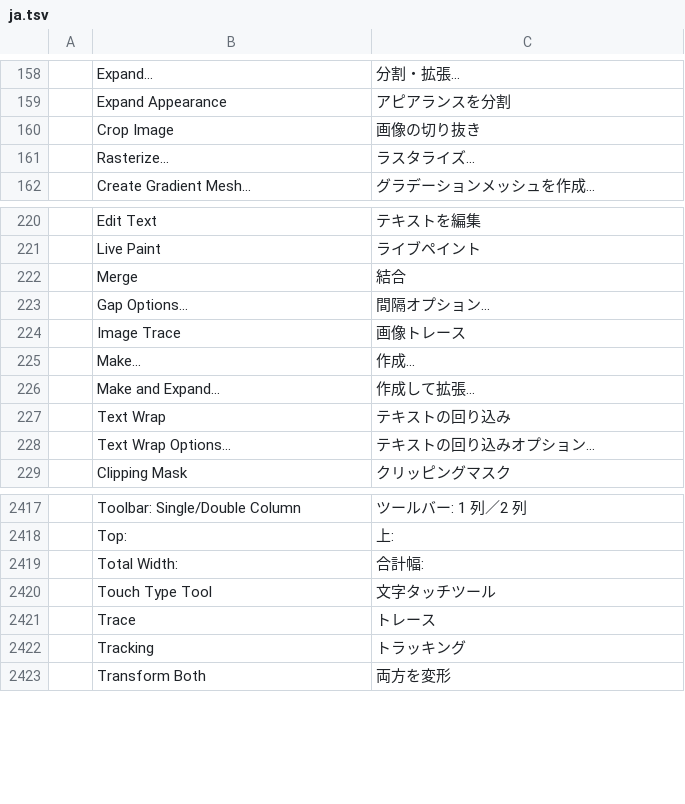
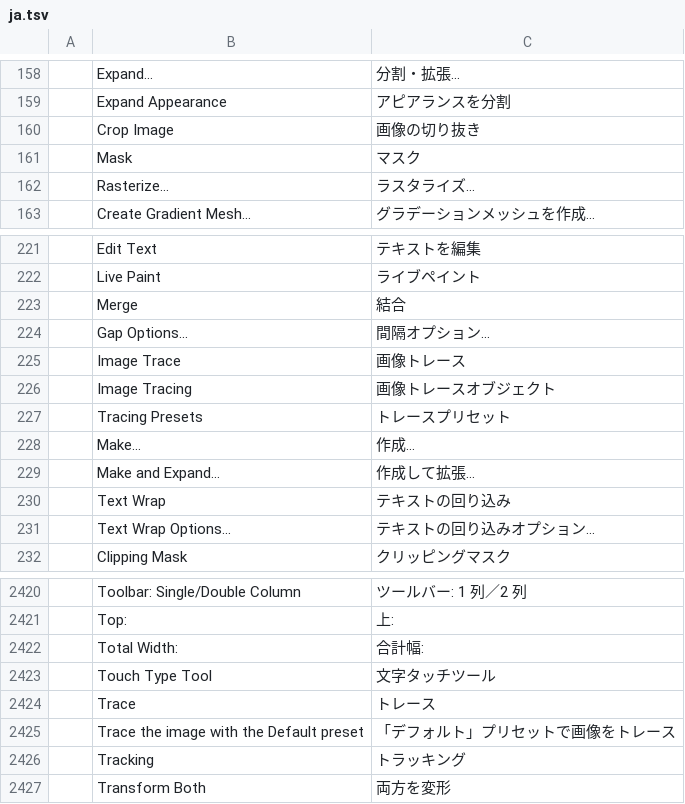
Before and after one commit to treeforjs/vectorcraft, a TSV file: crates/ui-egui/src/i18n/ja.tsv, drawn as a sheet; only a part is shown, gaps mark what is left out.

Commit message:
Control bar: image controls (Image Trace, Embed, Crop, Mask) when an image is selected
Discord feedback: Image Trace and the other image options were hidden when an image was
selected; copy, paste, Image Trace should work from the Control bar as in Illustrator.

- Control bar, one image selected: Linked File/Embedded, file name, colour mode and PPI, then
  Embed (+ Edit Original) or Unembed…, an Image Trace split button (click: Default preset;
  arrow: trace with any preset), Mask and Crop Image, in place of Fill and Stroke.
- Control bar, one Image Trace object selected: "Image Tracing", its Preset (choosing another
  traces it again), the Image Trace panel and Expand.
- Properties panel: Image Trace (split), Crop Image and Mask in Quick Actions for an image; an
  Image Trace section (Preset, Expand, Release) for an Image Trace object. Embed/Unembed buttons
  are shared with the Control bar (place::link_buttons).
- New engine command object.maskImage ("Mask"): clips the selected image with a clipping path
  on its outline (rotated with it) and selects that path so its handles crop; one undo step.
- widgets::split_button (flat button with a menu arrow).
- Translations for the new strings (es, ja, zh-hans, zh-hant; "Mask" also pt-br, cs).

```diff
--- a/crates/ui-egui/src/i18n/ja.tsv
+++ b/crates/ui-egui/src/i18n/ja.tsv
@@ -160,2 +160,3 @@
 	Crop Image	画像の切り抜き
+	Mask	マスク
 	Rasterize…	ラスタライズ…
@@ -224,2 +225,4 @@
 	Image Trace	画像トレース
+	Image Tracing	画像トレースオブジェクト
+	Tracing Presets	トレースプリセット
 	Make…	作成…
@@ -2421,2 +2424,3 @@
 	Trace	トレース
+	Trace the image with the Default preset	「デフォルト」プリセットで画像をトレース
 	Tracking	トラッキング
```
Also changed, not shown: crates/ui-egui/src/i18n/cs.tsv, crates/ui-egui/src/i18n/es.tsv, 13 other files.
